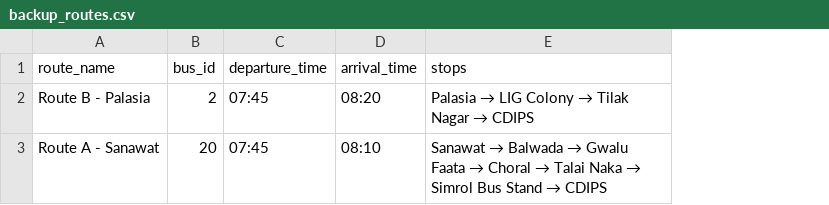
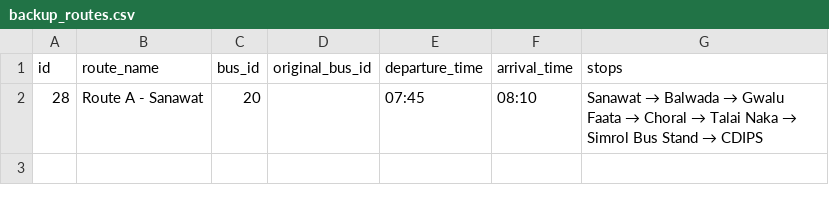
Before and after one commit to suyog254/collage-bus-tracking-app, a CSV file: backup_routes.csv, drawn as a sheet; removed rows and columns are numbered as before the commit, all else as after; the diff names each change by its address in the sheet, - before the commit and + after, or states it on an @@ line.

```diff
--- a/backup_routes.csv
+++ b/backup_routes.csv
+column A (id), row 2: 28
+column D (original_bus_id), empty
-row 2: Route B - Palasia | 2 | 07:45 | 08:20 | Palasia → LIG Colony → Tilak Nagar → CDIPS
```
Also changed, not shown: backup_buses.csv, 3 other files.
